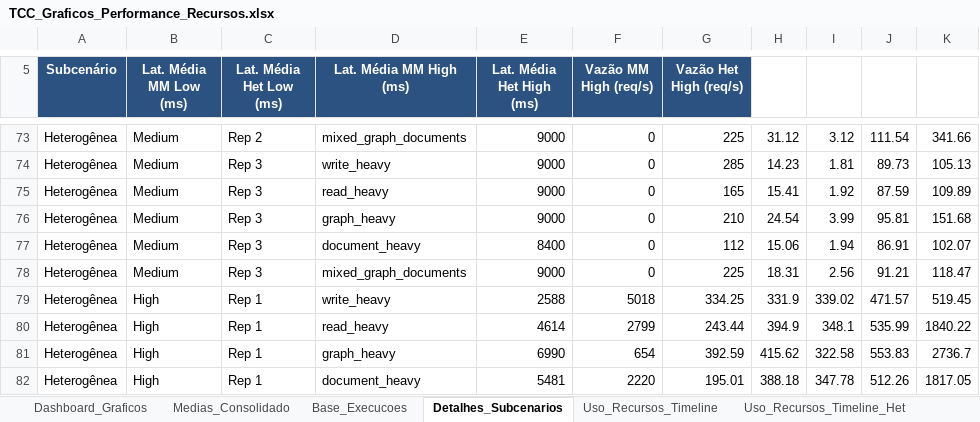
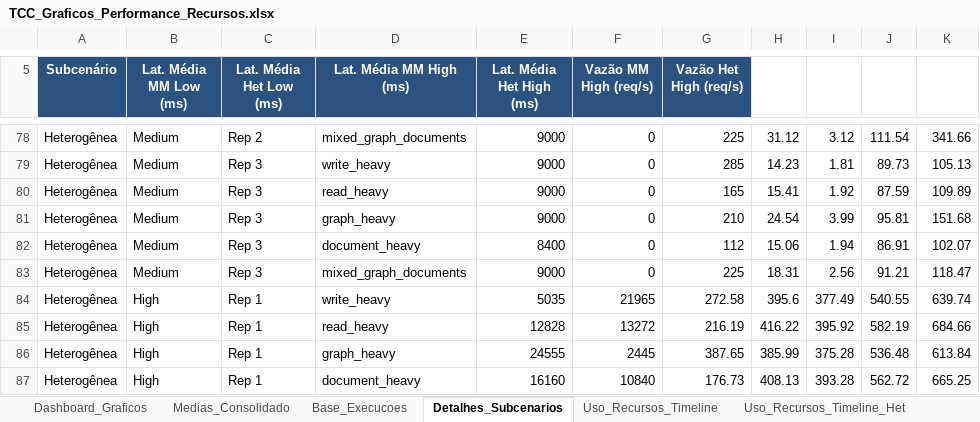
Before and after one commit to RaphaelGLv/ebenezer-load-test, an Excel workbook: TCC_Graficos_Performance_Recursos.xlsx, sheet Detalhes_Subcenarios, drawn as a sheet; only a part is shown, gaps mark what is left out; values as stored, in another font and other column widths than the file's, no borders; charts and pictures not drawn; addresses are those after the commit; the diff covers the shown part only; the diff names each change by its address in the sheet, - before the commit and + after, or states it on an @@ line.

```diff
--- a/TCC_Graficos_Performance_Recursos.xlsx (sheet Detalhes_Subcenarios)
+++ b/TCC_Graficos_Performance_Recursos.xlsx (sheet Detalhes_Subcenarios)
-E84 (Lat. Média Het High (ms)): 2588
+E84 (Lat. Média Het High (ms)): 5035
-F84 (Vazão MM High (req/s)): 5018
+F84 (Vazão MM High (req/s)): 21965
-G84 (Vazão Het High (req/s)): 334.25
+G84 (Vazão Het High (req/s)): 272.58
-H84: 331.9
+H84: 395.6
-I84: 339.02
+I84: 377.49
-J84: 471.57
+J84: 540.55
-K84: 519.45
+K84: 639.74
-E85 (Lat. Média Het High (ms)): 4614
+E85 (Lat. Média Het High (ms)): 12828
-F85 (Vazão MM High (req/s)): 2799
+F85 (Vazão MM High (req/s)): 13272
-G85 (Vazão Het High (req/s)): 243.44
+G85 (Vazão Het High (req/s)): 216.19
-H85: 394.9
+H85: 416.22
-I85: 348.1
+I85: 395.92
-J85: 535.99
+J85: 582.19
-K85: 1840.22
+K85: 684.66
-E86 (Lat. Média Het High (ms)): 6990
+E86 (Lat. Média Het High (ms)): 24555
-F86 (Vazão MM High (req/s)): 654
+F86 (Vazão MM High (req/s)): 2445
-G86 (Vazão Het High (req/s)): 392.59
+G86 (Vazão Het High (req/s)): 387.65
-H86: 415.62
+H86: 385.99
-I86: 322.58
+I86: 375.28
-J86: 553.83
+J86: 536.48
-K86: 2736.7
+K86: 613.84
-E87 (Lat. Média Het High (ms)): 5481
+E87 (Lat. Média Het High (ms)): 16160
-F87 (Vazão MM High (req/s)): 2220
+F87 (Vazão MM High (req/s)): 10840
-G87 (Vazão Het High (req/s)): 195.01
+G87 (Vazão Het High (req/s)): 176.73
-H87: 388.18
+H87: 408.13
-I87: 347.78
+I87: 393.28
-J87: 512.26
+J87: 562.72
-K87: 1817.05
+K87: 665.25
```
Also changed, not shown: 5 added rows, 20 edited cells and cell formats elsewhere in this sheet, sheet Uso_Recursos_Timeline_Het, sheet Base_Execucoes, charts or pictures.
